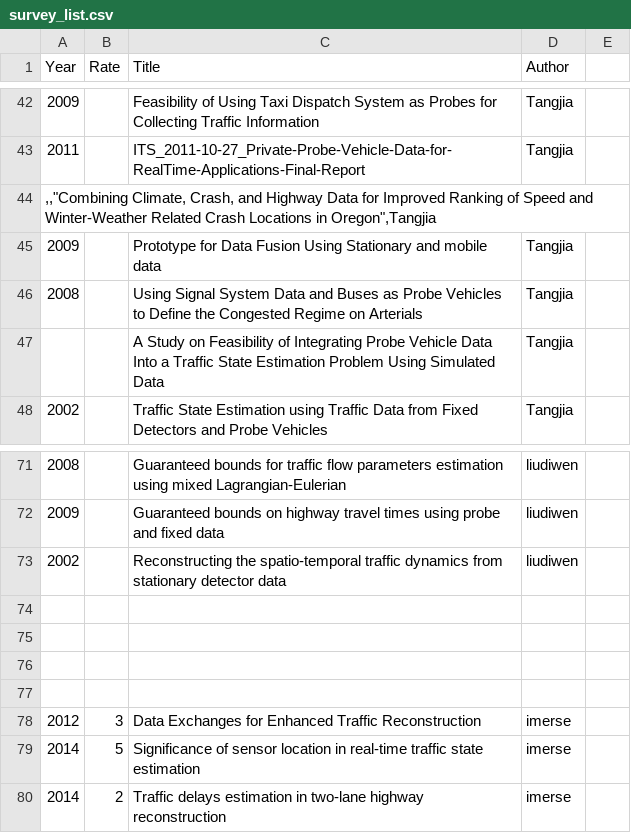
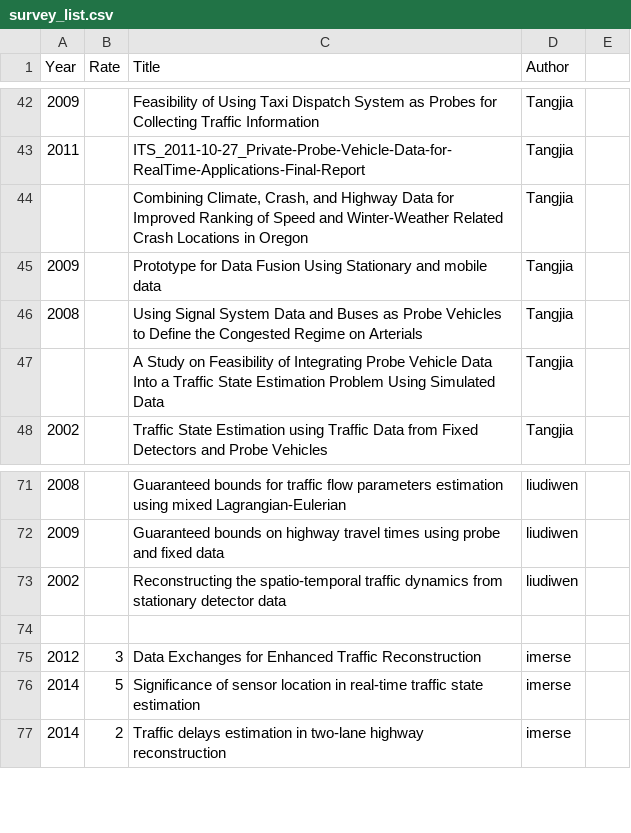
Before and after one commit to Saber1992/avip_ITS, a CSV file: survey_list.csv, drawn as a sheet; only a part is shown, gaps mark what is left out; removed rows and columns are numbered as before the commit, all else as after; the diff names each change by its address in the sheet, - before the commit and + after, or states it on an @@ line.

Commit message:
0.0

```diff
--- a/survey_list.csv
+++ b/survey_list.csv
-row 44: ,,"Combining Climate, Crash, and Highway Data for Improved Ranking of Speed and Winter-Weather Related Crash Locations in Oregon",Tangjia
+row 44:  |  | Combining Climate, Crash, and Highway Data for Improved Ranking of Speed and Winter-Weather Related Crash Locations in Oregon | Tangjia
-row 74: (empty)
-row 75: (empty)
-row 76: (empty)
```
